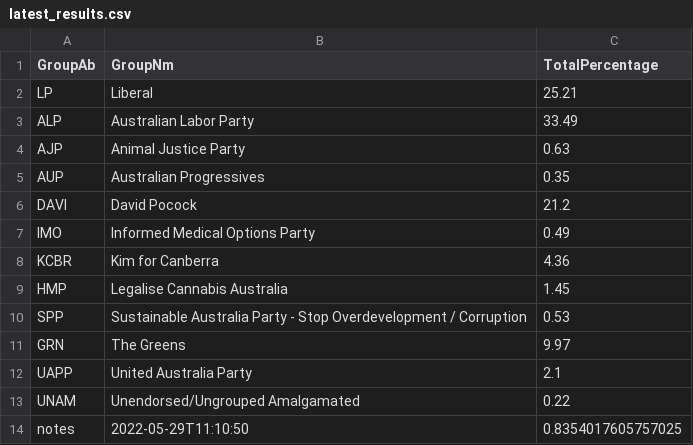
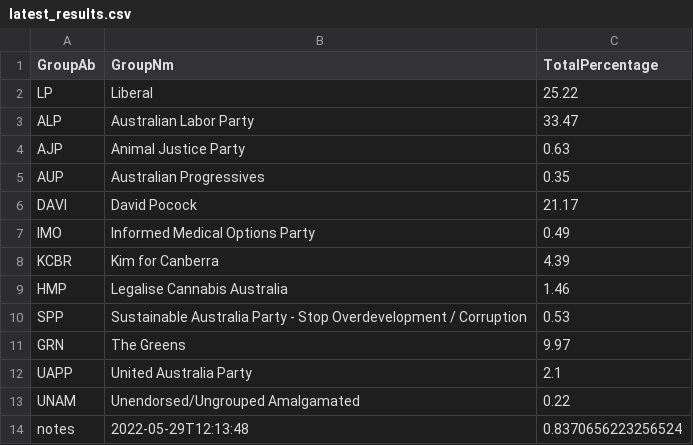
Before and after one commit to MarkusMannheim/act-senate, a CSV file: data/latest_results.csv, drawn as a sheet.

Commit message:
update

```diff
--- a/data/latest_results.csv
+++ b/data/latest_results.csv
@@ -1,10 +1,10 @@
 GroupAb,GroupNm,TotalPercentage
-LP,Liberal,25.21
-ALP,Australian Labor Party,33.49
+LP,Liberal,25.22
+ALP,Australian Labor Party,33.47
 AJP,Animal Justice Party,0.63
 AUP,Australian Progressives,0.35
-DAVI,David Pocock,21.2
+DAVI,David Pocock,21.17
 IMO,Informed Medical Options Party,0.49
-KCBR,Kim for Canberra,4.36
-HMP,Legalise Cannabis Australia,1.45
+KCBR,Kim for Canberra,4.39
+HMP,Legalise Cannabis Australia,1.46
 SPP,Sustainable Australia Party - Stop Overdevelopment / Corruption,0.53
@@ -13,2 +13,2 @@ UAPP,United Australia Party,2.1
 UNAM,Unendorsed/Ungrouped Amalgamated,0.22
-notes,2022-05-29T11:10:50,0.8354017605757025
+notes,2022-05-29T12:13:48,0.8370656223256524
```
